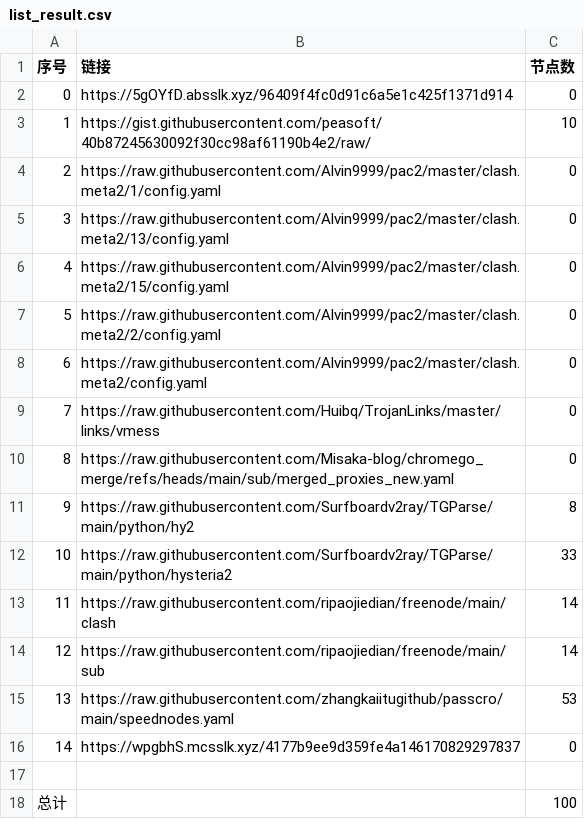
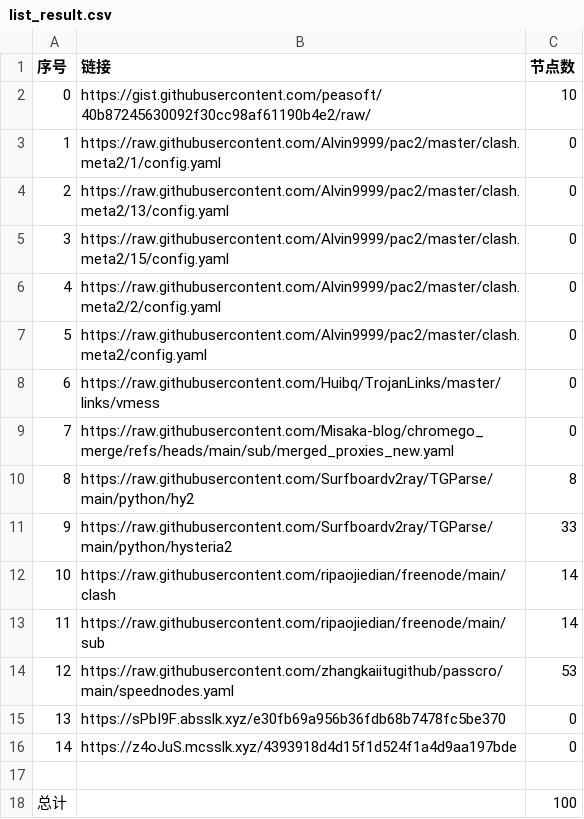
Before and after one commit to CongYuStars/NoMoreWalls, a CSV file: list_result.csv, drawn as a sheet; removed rows and columns are numbered as before the commit, all else as after; the diff names each change by its address in the sheet, - before the commit and + after, or states it on an @@ line.

```diff
--- a/list_result.csv
+++ b/list_result.csv
-row 2: 0 | https://5gOYfD.absslk.xyz/96409f4fc0d91c6a5e1c425f1371d914 | 0
@@ column A (序号) renumbered between rows 2 and 14 @@
+row 15: 13 | https://sPbI9F.absslk.xyz/e30fb69a956b36fdb68b7478fc5be370 | 0
-B16 (链接): https://wpgbhS.mcsslk.xyz/4177b9ee9d359fe4a146170829297837
+B16 (链接): https://z4oJuS.mcsslk.xyz/4393918d4d15f1d524f1a4d9aa197bde
```
Also changed, not shown: 6 other files.
